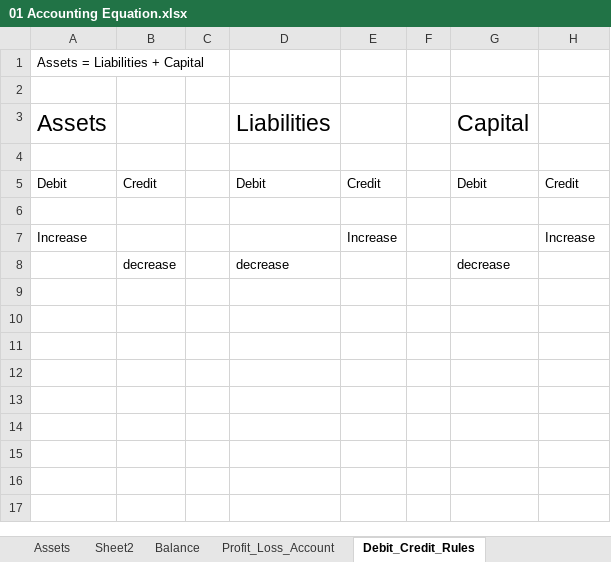
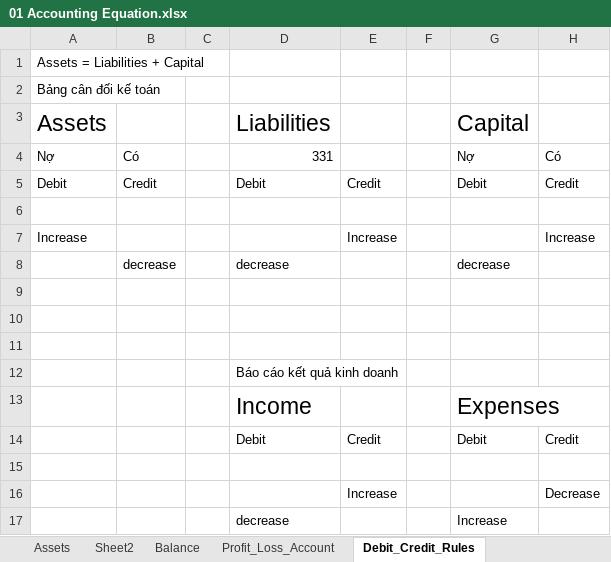
Before and after one commit to student8202/01Accounting, an Excel workbook: 01 Accounting Equation.xlsx, sheet Debit_Credit_Rules, drawn as a sheet; values as stored, in another font and other column widths than the file's, no borders; the diff names each change by its address in the sheet, - before the commit and + after, or states it on an @@ line.

```diff
--- a/01 Accounting Equation.xlsx (sheet Debit_Credit_Rules)
+++ b/01 Accounting Equation.xlsx (sheet Debit_Credit_Rules)
-A2: (empty)
+A2: Bảng cân đối kế toán
-row 4: (empty)
+row 4: Nợ | Có |  | 331 |  |  | Nợ | Có
+row 9: (empty)
+row 10: (empty)
+row 11: (empty)
+row 12:  |  |  | Báo cáo kết quả kinh doanh
+row 13:  |  |  | Income |  |  | Expenses
+row 14:  |  |  | Debit | Credit |  | Debit | Credit
+row 15: (empty)
+row 16:  |  |  |  | Increase |  |  | Decrease
+row 17:  |  |  | decrease |  |  | Increase
```
Also changed, not shown: sheet Sheet2, 1 other file.
